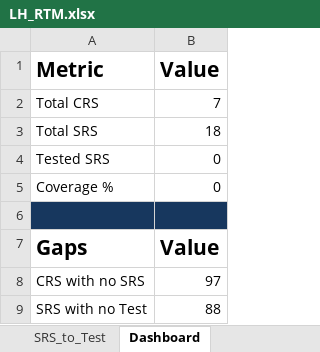
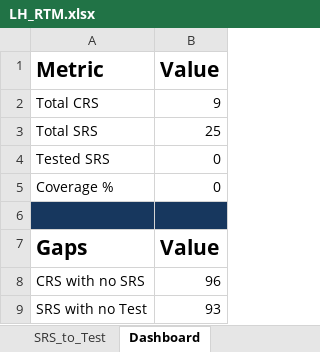
Before and after one commit to EmanAbusalim/Group-3-Learning-hub, an Excel workbook: LH_RTM/LH_RTM.xlsx, sheet Dashboard, drawn as a sheet; values as stored, in another font and other column widths than the file's, no borders; the diff names each change by its address in the sheet, - before the commit and + after, or states it on an @@ line.

```diff
--- a/LH_RTM/LH_RTM.xlsx (sheet Dashboard)
+++ b/LH_RTM/LH_RTM.xlsx (sheet Dashboard)
-B2 (Value): 7
+B2 (Value): 9
-B3 (Value): 18
+B3 (Value): 25
-B8 (Value): 97
+B8 (Value): 96
-B9 (Value): 88
+B9 (Value): 93
```
Also changed, not shown: sheet SRS_to_Test, sheet CRS_to_SRS, sheet Version_History, formulas that keep their value.
